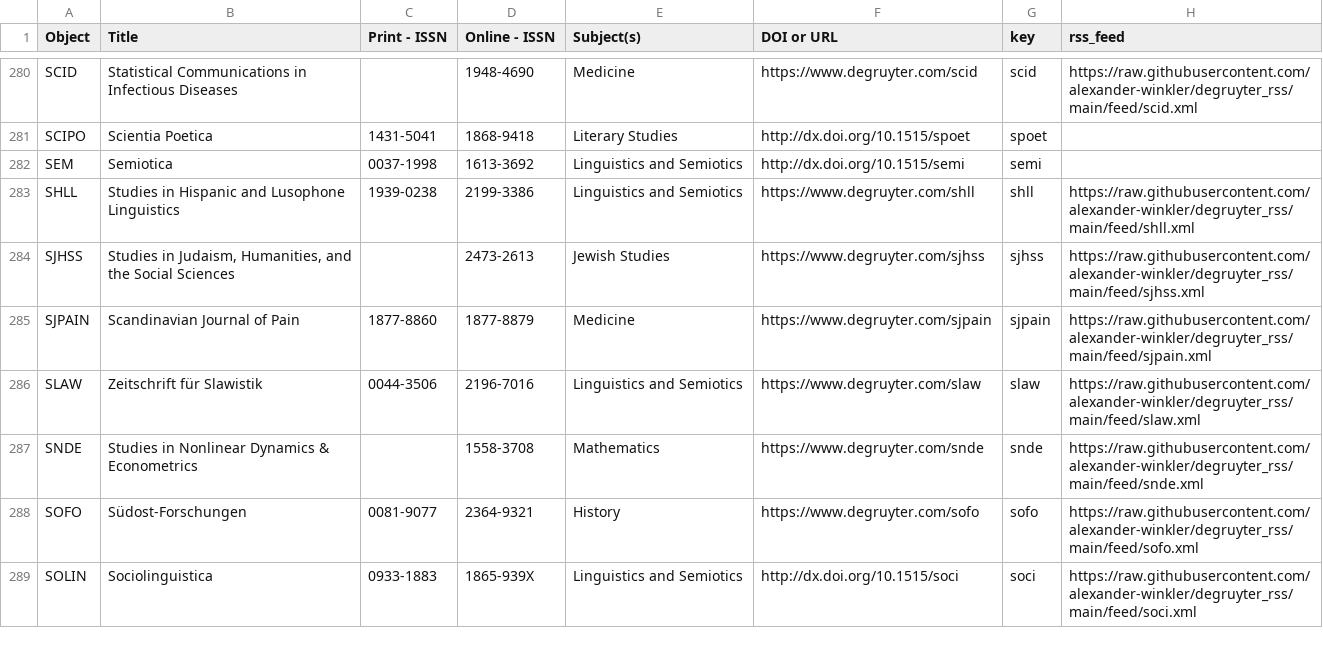
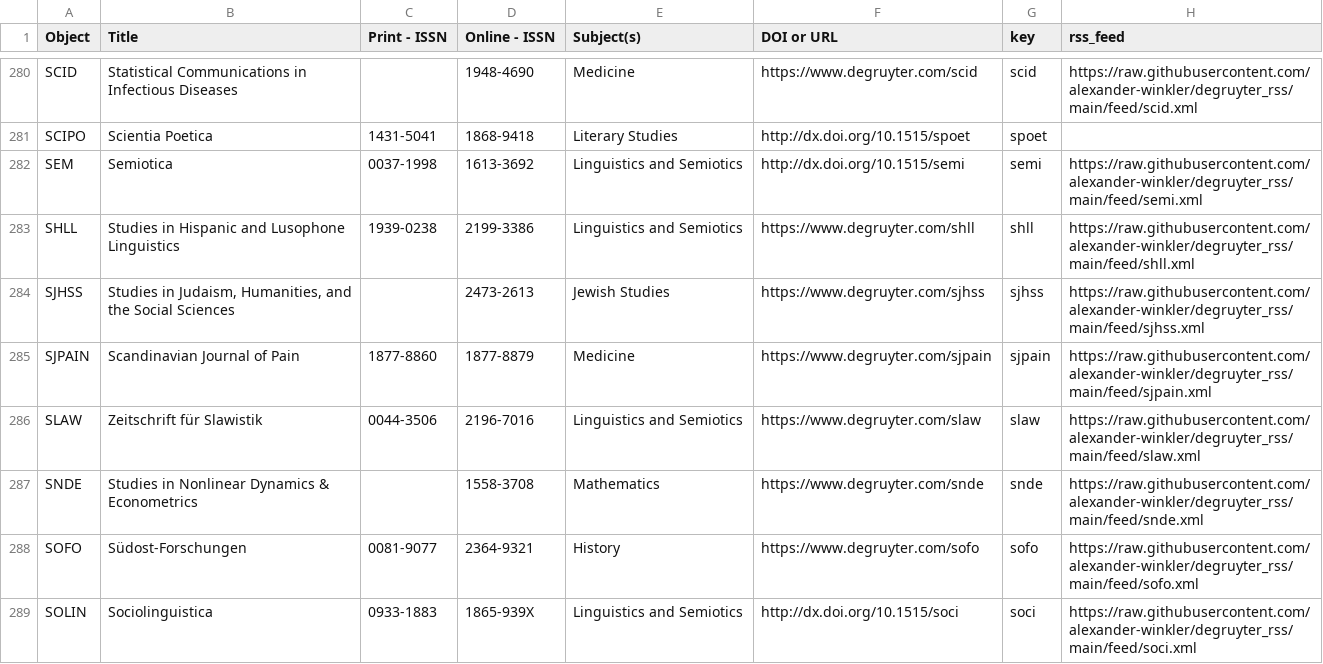
Before and after one commit to alexander-winkler/degruyter_rss, a CSV file: feed_list.csv, drawn as a sheet; only a part is shown, gaps mark what is left out.

Commit message:
Sun 14 May 08:06:36 CEST 2023

```diff
--- a/feed_list.csv
+++ b/feed_list.csv
@@ -281,3 +281,3 @@ SCID,Statistical Communications in Infectious Diseases,,1948-4690,Medicine,https
 SCIPO,Scientia Poetica,1431-5041,1868-9418,Literary Studies,http://dx.doi.org/10.1515/spoet,spoet,
-SEM,Semiotica,0037-1998,1613-3692,Linguistics and Semiotics,http://dx.doi.org/10.1515/semi ,semi,
+SEM,Semiotica,0037-1998,1613-3692,Linguistics and Semiotics,http://dx.doi.org/10.1515/semi ,semi,https://raw.githubusercontent.com/alexander-winkler/degruyter_rss/main/feed/semi.xml
 SHLL,Studies in Hispanic and Lusophone Linguistics,1939-0238,2199-3386,Linguistics and Semiotics,https://www.degruyter.com/shll,shll,https://raw.githubusercontent.com/alexander-winkler/degruyter_rss/main/feed/shll.xml
```
